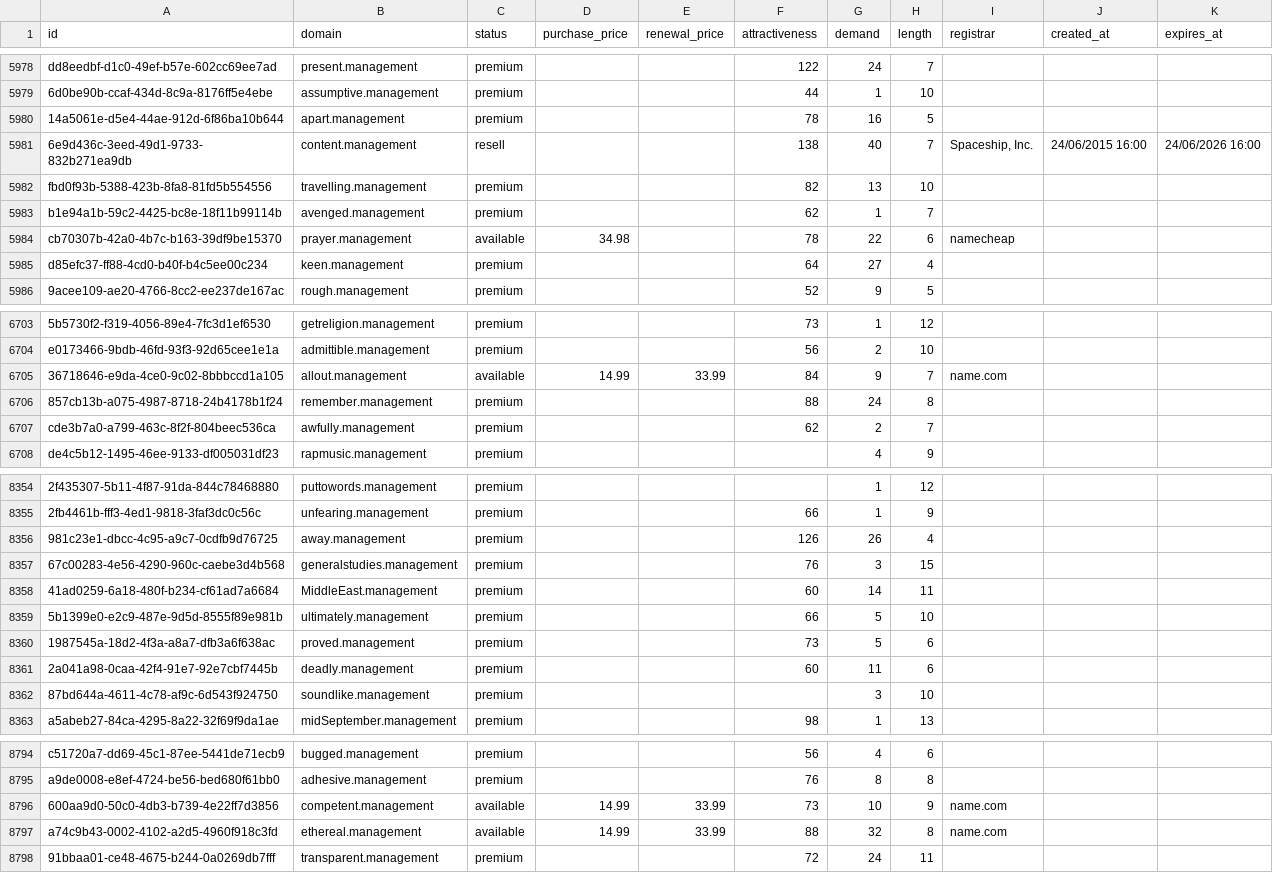
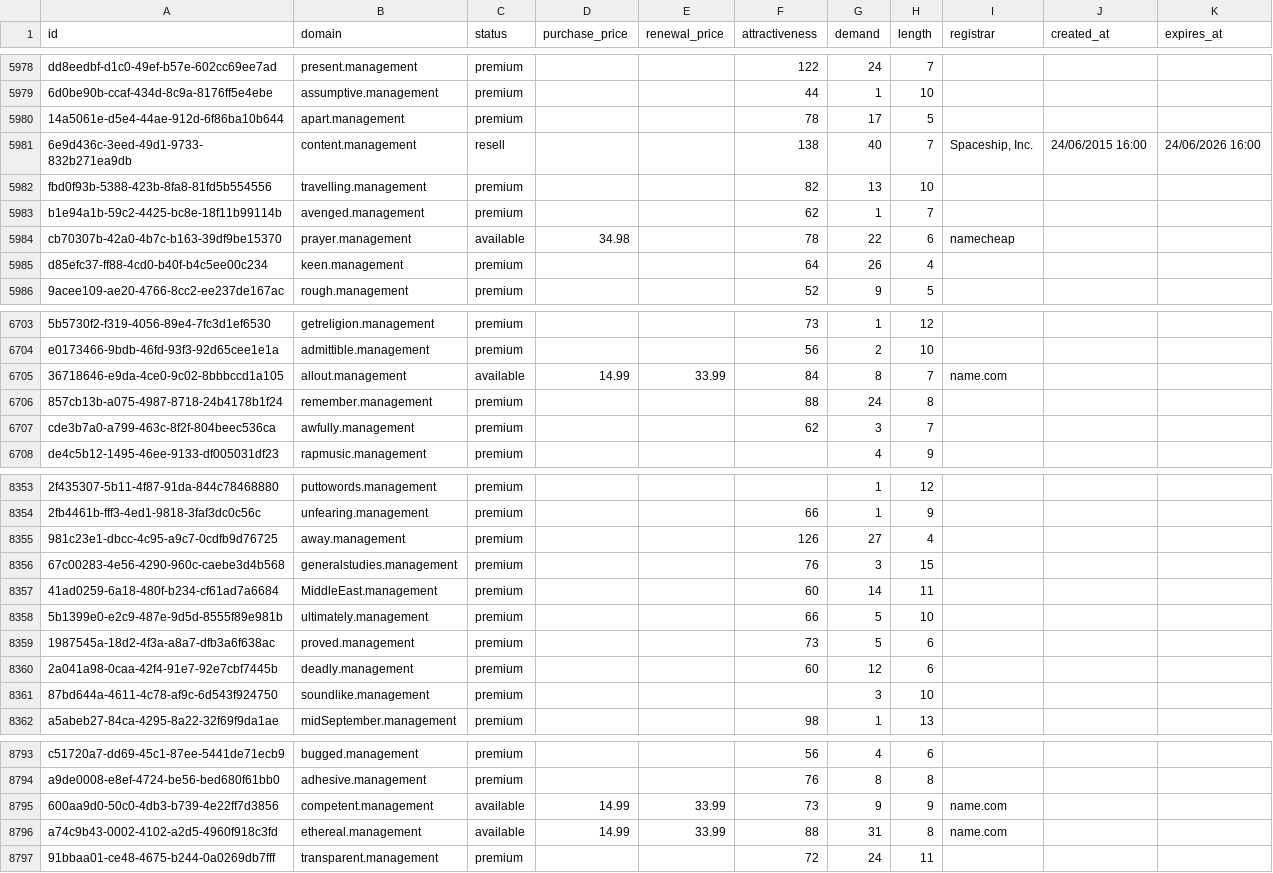
Before and after one commit to UniqueDomains/management-oneword-domains, a CSV file: management.csv, drawn as a sheet; only a part is shown, gaps mark what is left out; addresses are those after the commit; the diff covers the shown part only; the diff names each change by its address in the sheet, - before the commit and + after, or states it on an @@ line.

```diff
--- a/management.csv
+++ b/management.csv
-G5980 (demand): 16
+G5980 (demand): 17
-G5985 (demand): 27
+G5985 (demand): 26
-G6705 (demand): 9
+G6705 (demand): 8
-G6707 (demand): 2
+G6707 (demand): 3
-G8355 (demand): 26
+G8355 (demand): 27
-G8360 (demand): 11
+G8360 (demand): 12
-G8795 (demand): 10
+G8795 (demand): 9
-G8796 (demand): 32
+G8796 (demand): 31
```
Also changed, not shown: 1 removed row and 163 edited cells elsewhere in this file, 4 other files.
